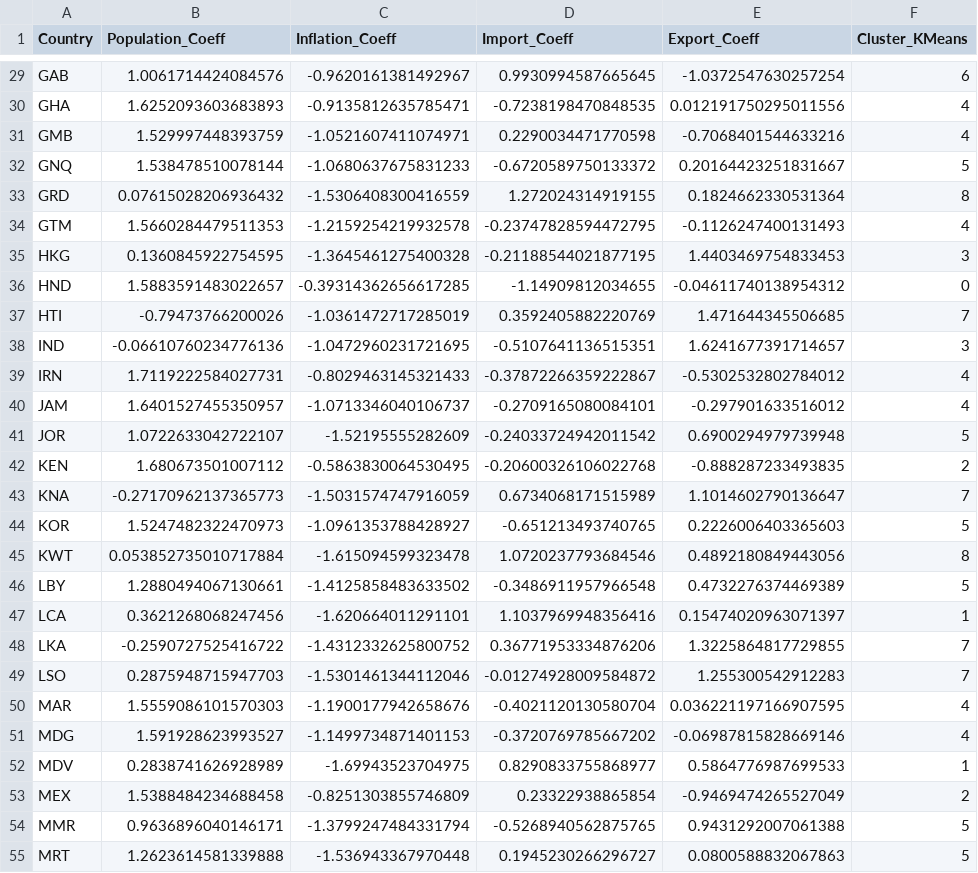
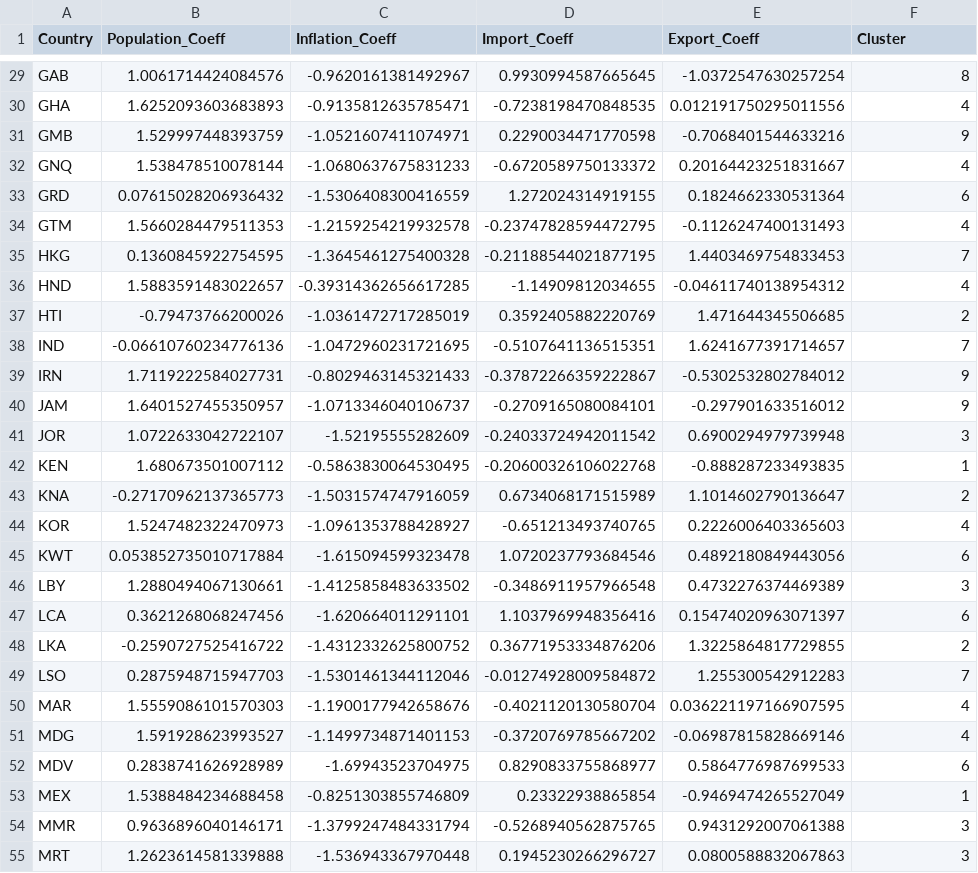
Before and after one commit to Hossein-John/Clustering-Economic-Drivers, a CSV file: Clustering/clustered_data.csv, drawn as a sheet; only a part is shown, gaps mark what is left out; the diff covers the shown part only; the diff names each change by its address in the sheet, - before the commit and + after, or states it on an @@ line.

```diff
--- a/Clustering/clustered_data.csv
+++ b/Clustering/clustered_data.csv
-F1: Cluster_KMeans
+F1: Cluster
-F29 (Cluster): 6
+F29 (Cluster): 8
-F31 (Cluster): 4
+F31 (Cluster): 9
-F32 (Cluster): 5
+F32 (Cluster): 4
-F33 (Cluster): 8
+F33 (Cluster): 6
-F35 (Cluster): 3
+F35 (Cluster): 7
-F36 (Cluster): 0
+F36 (Cluster): 4
-F37 (Cluster): 7
+F37 (Cluster): 2
-F38 (Cluster): 3
+F38 (Cluster): 7
-F39:F40 (Cluster): 4
+F39:F40 (Cluster): 9
-F41 (Cluster): 5
+F41 (Cluster): 3
-F42 (Cluster): 2
+F42 (Cluster): 1
-F43 (Cluster): 7
+F43 (Cluster): 2
-F44 (Cluster): 5
+F44 (Cluster): 4
-F45 (Cluster): 8
+F45 (Cluster): 6
-F46 (Cluster): 5
+F46 (Cluster): 3
-F47 (Cluster): 1
+F47 (Cluster): 6
-F48 (Cluster): 7
+F48 (Cluster): 2
-F52 (Cluster): 1
+F52 (Cluster): 6
-F53 (Cluster): 2
+F53 (Cluster): 1
-F54:F55 (Cluster): 5
+F54:F55 (Cluster): 3
```
Also changed, not shown: 59 edited cells elsewhere in this file, Clustering/clustered_data_pca.csv, 3 other files.
